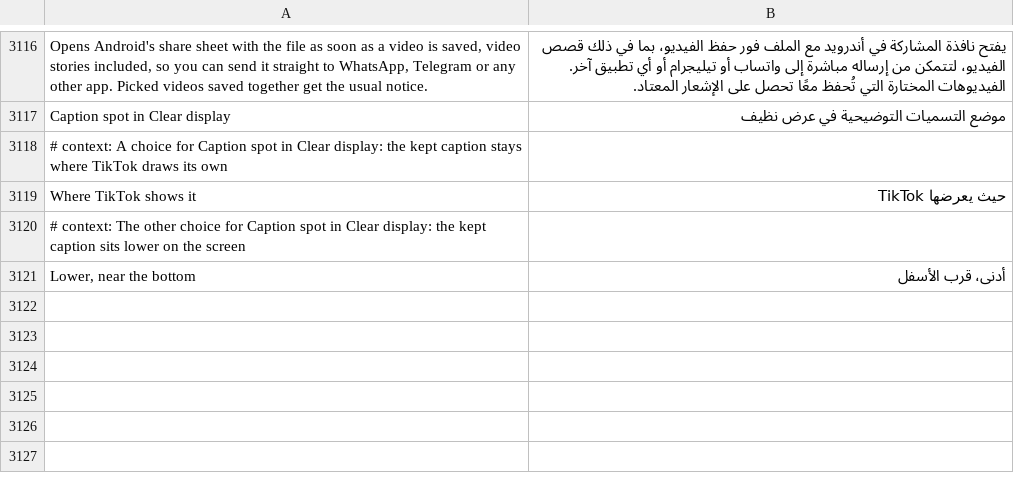
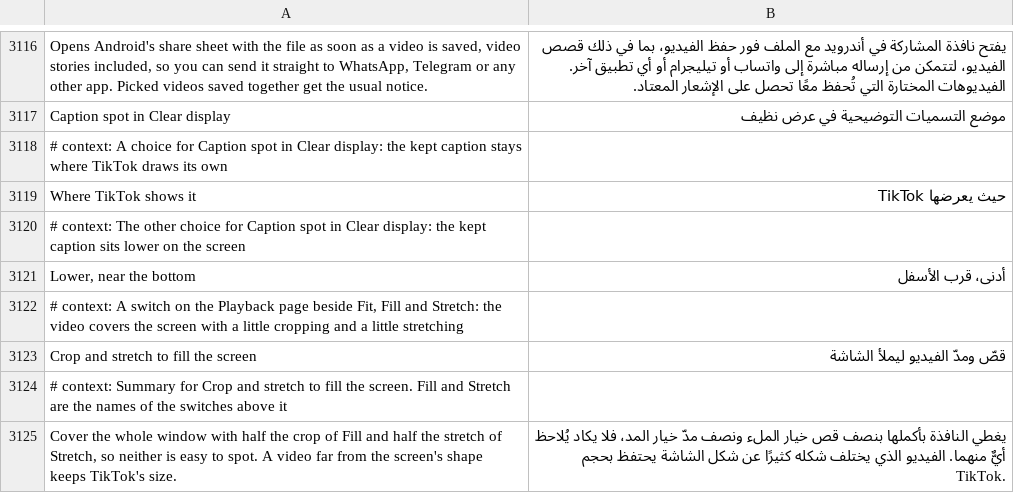
Before and after one commit to SysAdminDoc/HushFeed, a TSV file: extensions/tiktok/src/main/l10n/ar.tsv, drawn as a sheet; only a part is shown, gaps mark what is left out; the diff names each change by its address in the sheet, - before the commit and + after, or states it on an @@ line.

```diff
--- a/extensions/tiktok/src/main/l10n/ar.tsv
+++ b/extensions/tiktok/src/main/l10n/ar.tsv
+row 3122: # context: A switch on the Playback page beside Fit, Fill and Stretch: the video covers the screen with a little cropping and a little stretching
+row 3123: Crop and stretch to fill the screen | قصّ ومدّ الفيديو ليملأ الشاشة
+row 3124: # context: Summary for Crop and stretch to fill the screen. Fill and Stretch are the names of the switches above it
+row 3125: Cover the whole window with half the crop of Fill and half the stretch of Stretch, so neither is easy to spot. A video far from the screen's shape keeps TikTok's size. | يغطي النافذة بأكملها بنصف قص خيار الملء ونصف مدّ خيار المد، فلا يكاد يُلاحظ أيٌّ منهما. الفيديو الذي يختلف شكله كثيرًا عن شكل الشاشة يحتفظ بحجم TikTok.
```
Also changed, not shown: extensions/tiktok/src/main/l10n/az.tsv, extensions/tiktok/src/main/l10n/de.tsv, 32 other files.
